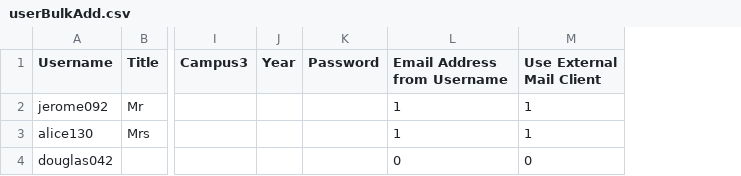
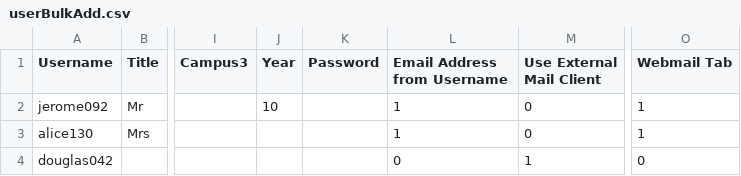
Before and after one commit to juliaattrevisan/schoolbox-api-docs, a CSV file: www/adminv2/csv/userBulkAdd.csv, drawn as a sheet; only a part is shown, gaps mark what is left out; the diff names each change by its address in the sheet, - before the commit and + after, or states it on an @@ line.

Commit message:
Added support for new webmail tab control [SB-2680]

```diff
--- a/www/adminv2/csv/userBulkAdd.csv
+++ b/www/adminv2/csv/userBulkAdd.csv
+column O (Webmail Tab), rows 2-4: 1 | 1 | 0
-J2 (Year): (empty)
+J2 (Year): 10
-M2:M3 (Use External Mail Client): 1
+M2:M3 (Use External Mail Client): 0
-M4 (Use External Mail Client): 0
+M4 (Use External Mail Client): 1
```
Also changed, not shown: 1 other file.
